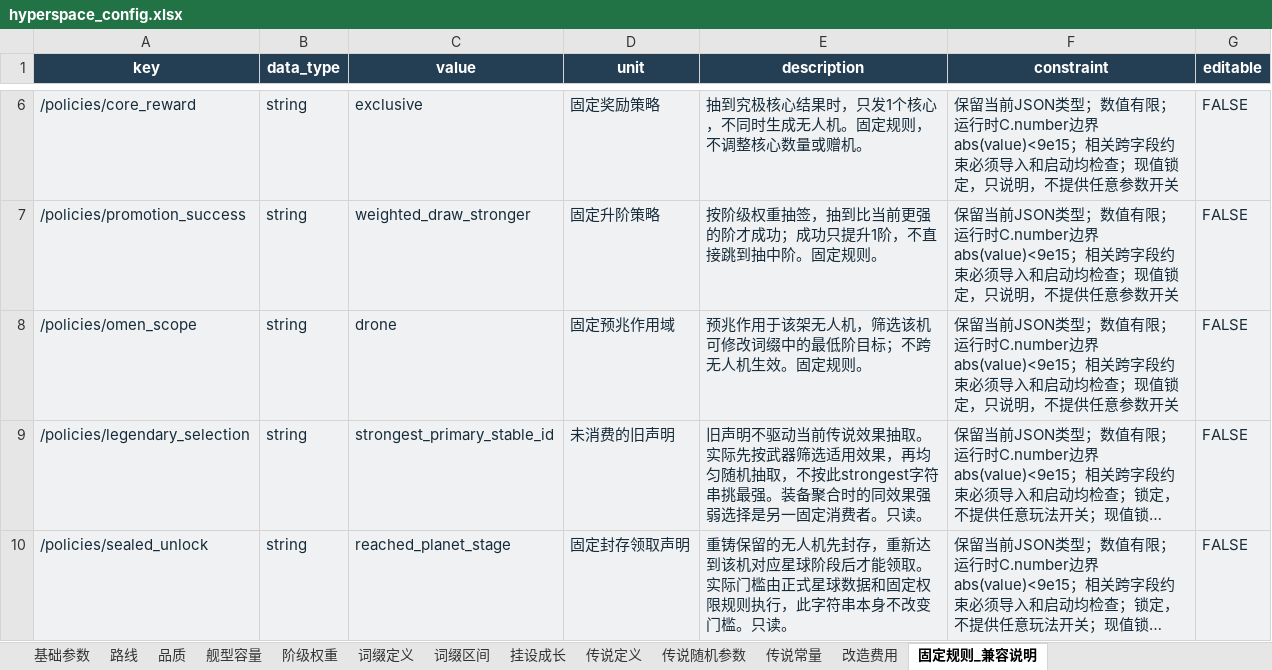
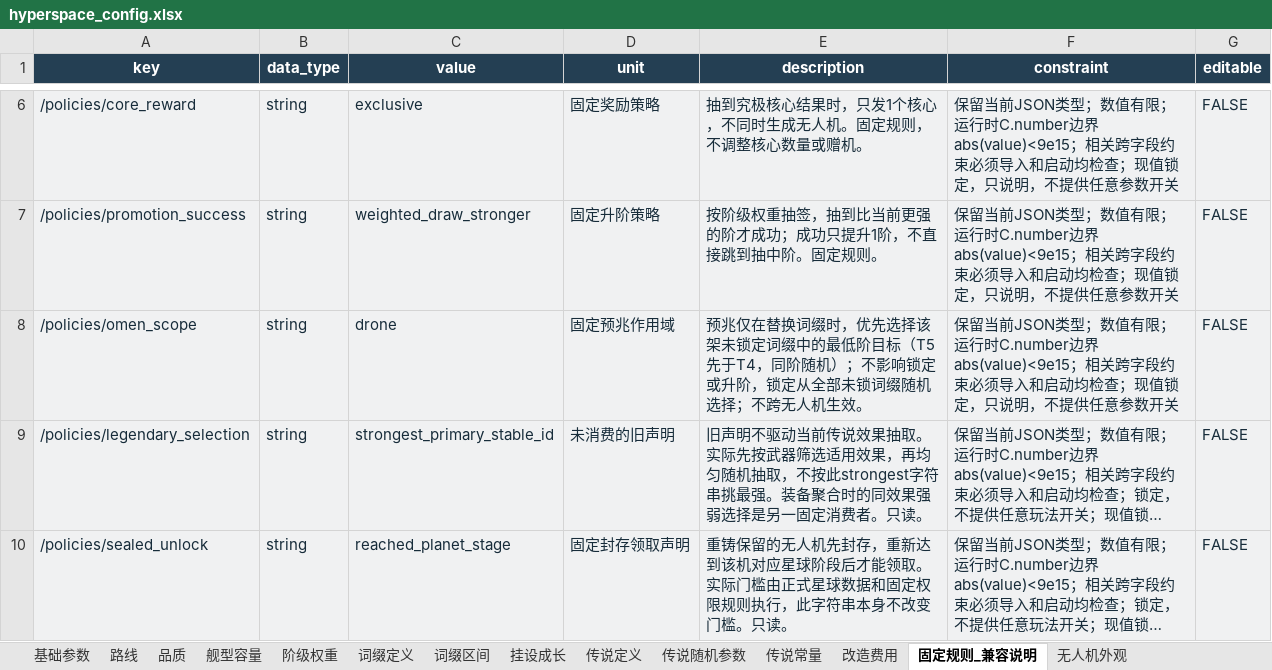
Before and after one commit to rlmclmc2-boop/space_idle, an Excel workbook: space-battleship/config_excel/hyperspace_config.xlsx, sheet 固定规则_兼容说明, drawn as a sheet; only a part is shown, gaps mark what is left out; long unchanged cells end in …; values as stored, in another font and other column widths than the file's, no borders; the diff names each change by its address in the sheet, - before the commit and + after, or states it on an @@ line.

```diff
--- a/space-battleship/config_excel/hyperspace_config.xlsx (sheet 固定规则_兼容说明)
+++ b/space-battleship/config_excel/hyperspace_config.xlsx (sheet 固定规则_兼容说明)
+sheet tab: 无人机外观
-E8 (description): 预兆作用于该架无人机，筛选该机可修改词缀中的最低阶目标；不跨无人机生效。固定规则。
+E8 (description): 预兆仅在替换词缀时，优先选择该架未锁定词缀中的最低阶目标（T5先于T4，同阶随机）；不影响锁定或升阶，锁定从全部未锁词缀随机选择；不跨无人机生效。
```
Also changed, not shown: space-battleship/config_excel/hyperspace_enemies.xlsx, 19 other files.
